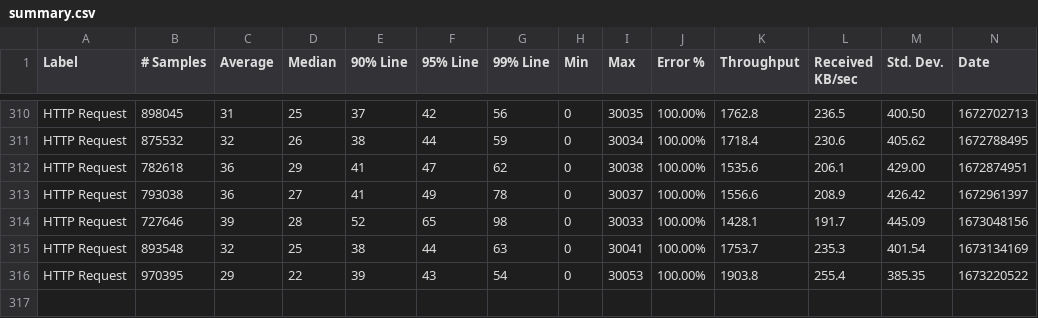
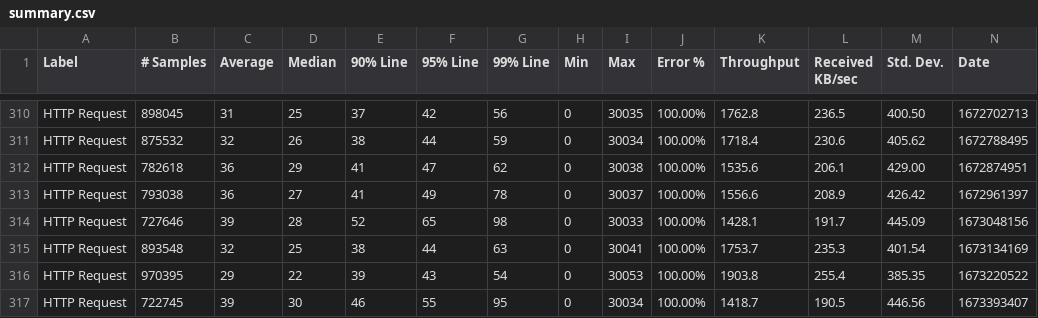
Before and after one commit to ballerina-platform/module-ballerinax-postgresql, a CSV file: load-tests/execute_operation/results/summary.csv, drawn as a sheet; only a part is shown, gaps mark what is left out; rows hold the shown columns only; the diff names each change by its address in the sheet, - before the commit and + after, or states it on an @@ line.

Commit message:
Update execute_operation test results on Wed Jan 11 03:30:55 UTC 2023

```diff
--- a/load-tests/execute_operation/results/summary.csv
+++ b/load-tests/execute_operation/results/summary.csv
+row 317: HTTP Request | 722745 | 39 | 30 | 46 | 55 | 95 | 0 | 30034 | 100.00% | 1418.7 | 190.5 | 446.56 | 1673393407
```
